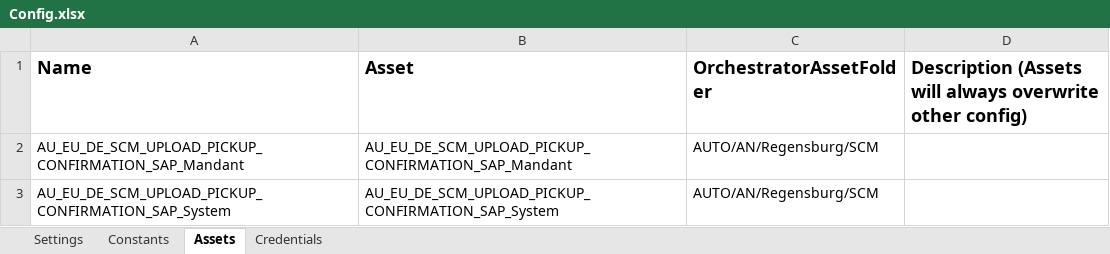
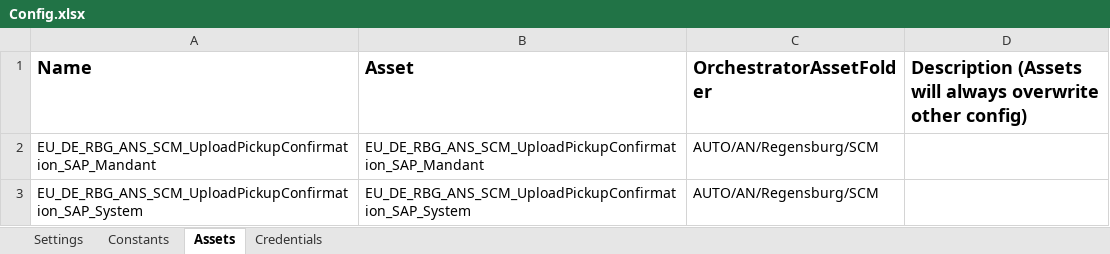
Before and after one commit to ZimmermannGit/EU_DE_RBG_ANS_SCM_UploadPickupConfirmationSAP, an Excel workbook: Data/Config.xlsx, sheet Assets, drawn as a sheet; values as stored, in another font and other column widths than the file's, no borders; removed rows and columns are numbered as before the commit, all else as after; the diff names each change by its address in the sheet, - before the commit and + after, or states it on an @@ line.

```diff
--- a/Data/Config.xlsx (sheet Assets)
+++ b/Data/Config.xlsx (sheet Assets)
-row 2: AU_EU_DE_SCM_UPLOAD_PICKUP_CONFIRMATION_SAP_Mandant | AU_EU_DE_SCM_UPLOAD_PICKUP_CONFIRMATION_SAP_Mandant | AUTO/AN/Regensburg/SCM
-row 3: AU_EU_DE_SCM_UPLOAD_PICKUP_CONFIRMATION_SAP_System | AU_EU_DE_SCM_UPLOAD_PICKUP_CONFIRMATION_SAP_System | AUTO/AN/Regensburg/SCM
+row 2: EU_DE_RBG_ANS_SCM_UploadPickupConfirmation_SAP_Mandant | EU_DE_RBG_ANS_SCM_UploadPickupConfirmation_SAP_Mandant | AUTO/AN/Regensburg/SCM
+row 3: EU_DE_RBG_ANS_SCM_UploadPickupConfirmation_SAP_System | EU_DE_RBG_ANS_SCM_UploadPickupConfirmation_SAP_System | AUTO/AN/Regensburg/SCM
```
Also changed, not shown: sheet Credentials, sheet Settings, 4 other files.
